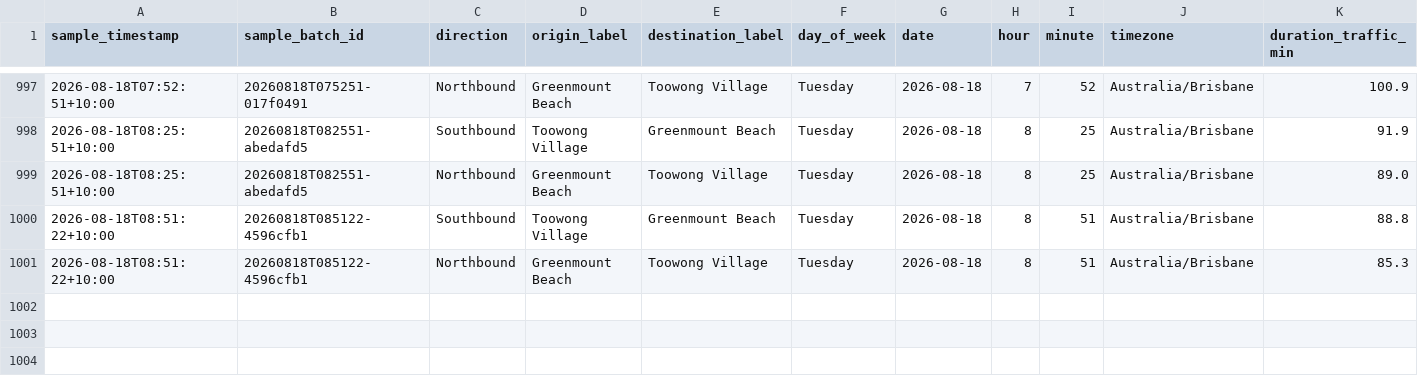
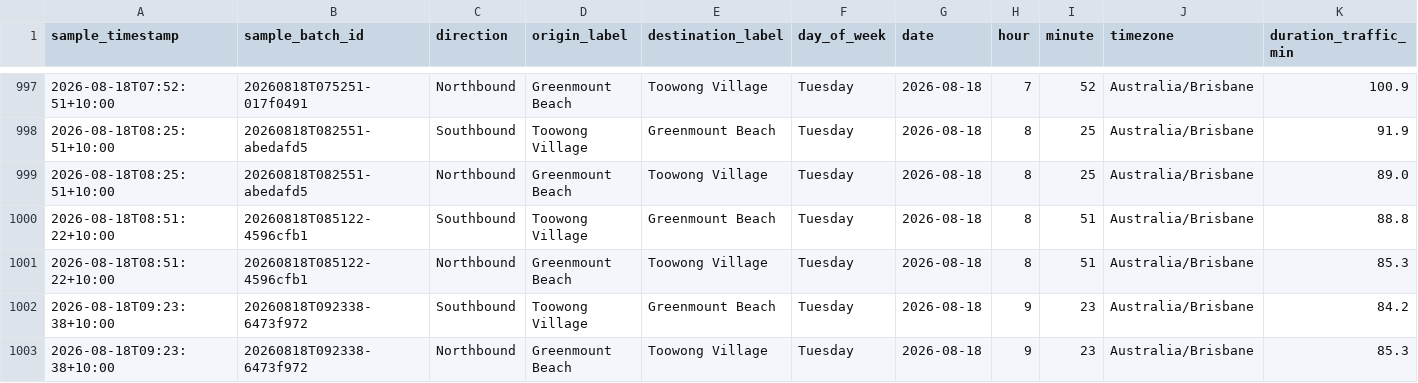
Before and after one commit to buenastardes1015/Routes_API, a CSV file: traffic_log.csv, drawn as a sheet; only a part is shown, gaps mark what is left out; rows hold the shown columns only; the diff names each change by its address in the sheet, - before the commit and + after, or states it on an @@ line.

```diff
--- a/traffic_log.csv
+++ b/traffic_log.csv
+row 1002: 2026-08-18T09:23:38+10:00 | 20260818T092338-6473f972 | Southbound | Toowong Village | Greenmount Beach | Tuesday | 2026-08-18 | 9 | 23 | Australia/Brisbane | 84.2
+row 1003: 2026-08-18T09:23:38+10:00 | 20260818T092338-6473f972 | Northbound | Greenmount Beach | Toowong Village | Tuesday | 2026-08-18 | 9 | 23 | Australia/Brisbane | 85.3
```
